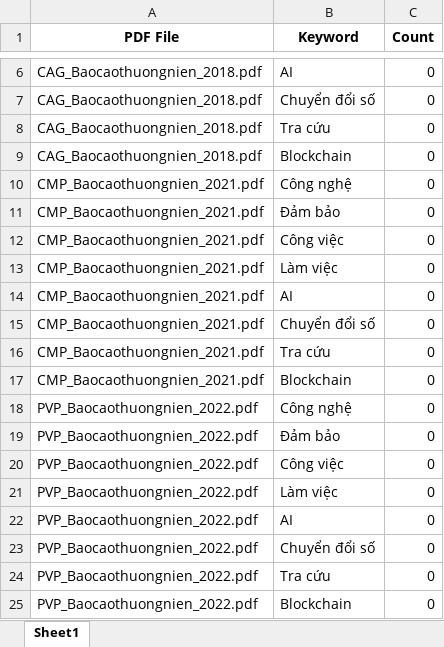
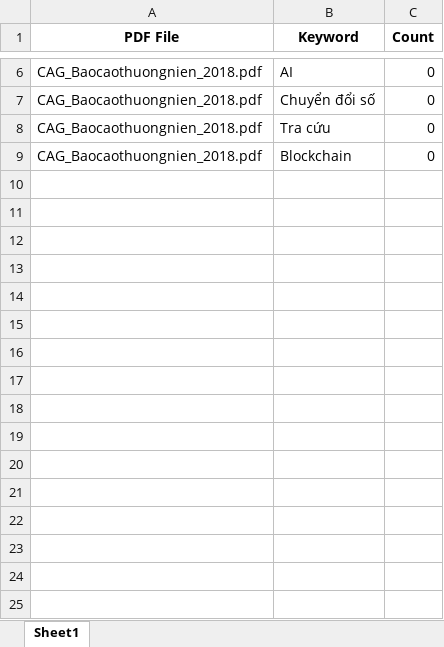
Before and after one commit to VietHoang0805/NCKHDigital, an Excel workbook: all_pdf_keyword_counts.xlsx, sheet Sheet1, drawn as a sheet; only a part is shown, gaps mark what is left out; values as stored, in another font and other column widths than the file's, no borders; the diff names each change by its address in the sheet, - before the commit and + after, or states it on an @@ line.

Commit message:
Push code json to excel

```diff
--- a/all_pdf_keyword_counts.xlsx (sheet Sheet1)
+++ b/all_pdf_keyword_counts.xlsx (sheet Sheet1)
-row 10: CMP_Baocaothuongnien_2021.pdf | Công nghệ | 0
-row 11: CMP_Baocaothuongnien_2021.pdf | Đảm bảo | 0
-row 12: CMP_Baocaothuongnien_2021.pdf | Công việc | 0
-row 13: CMP_Baocaothuongnien_2021.pdf | Làm việc | 0
-row 14: CMP_Baocaothuongnien_2021.pdf | AI | 0
-row 15: CMP_Baocaothuongnien_2021.pdf | Chuyển đổi số | 0
-row 16: CMP_Baocaothuongnien_2021.pdf | Tra cứu | 0
-row 17: CMP_Baocaothuongnien_2021.pdf | Blockchain | 0
-row 18: PVP_Baocaothuongnien_2022.pdf | Công nghệ | 0
-row 19: PVP_Baocaothuongnien_2022.pdf | Đảm bảo | 0
-row 20: PVP_Baocaothuongnien_2022.pdf | Công việc | 0
-row 21: PVP_Baocaothuongnien_2022.pdf | Làm việc | 0
-row 22: PVP_Baocaothuongnien_2022.pdf | AI | 0
-row 23: PVP_Baocaothuongnien_2022.pdf | Chuyển đổi số | 0
-row 24: PVP_Baocaothuongnien_2022.pdf | Tra cứu | 0
-row 25: PVP_Baocaothuongnien_2022.pdf | Blockchain | 0
```
Also changed, not shown: 2 other files.
